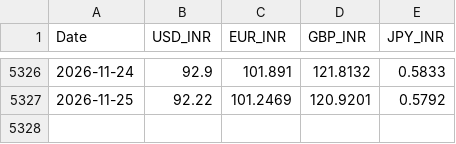
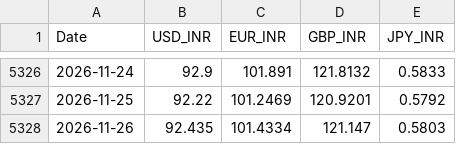
Before and after one commit to aswinv90/indian-market-historical-data, a CSV file: data/MACRO/forex_rates.csv, drawn as a sheet; only a part is shown, gaps mark what is left out; the diff names each change by its address in the sheet, - before the commit and + after, or states it on an @@ line.

Commit message:
[SUCCESS] chore(macro): daily macroeconomic indicators update 2026-11-26
Status: SUCCESS - Execution completed successfully.

```diff
--- a/data/MACRO/forex_rates.csv
+++ b/data/MACRO/forex_rates.csv
+row 5328: 2026-11-26 | 92.435 | 101.4334 | 121.147 | 0.5803
```
Also changed, not shown: 1 other file.
